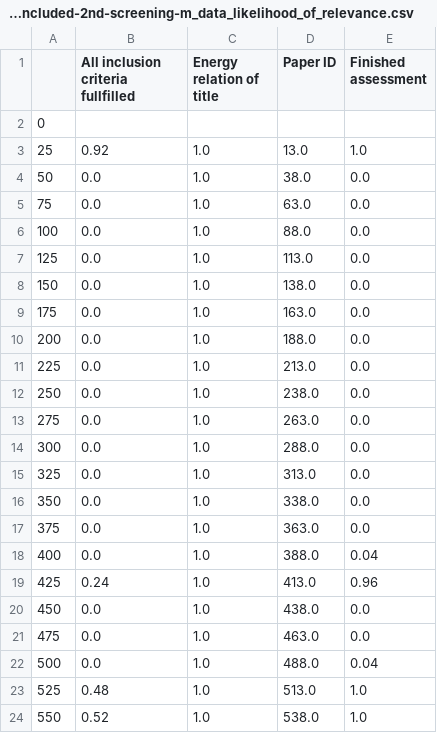
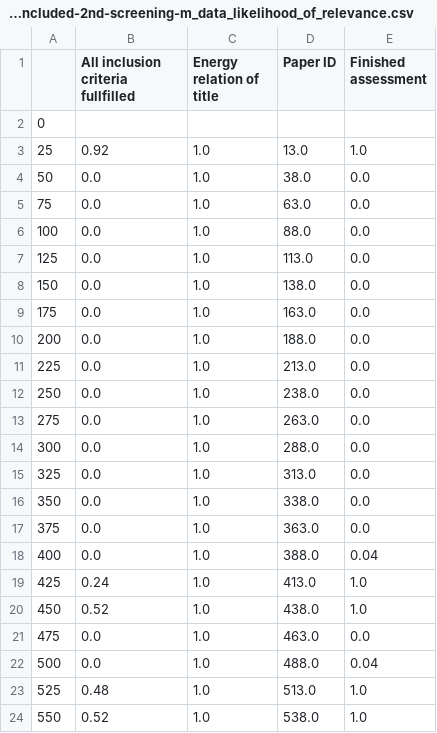
Before and after one commit to smartie2076/literature_review_justice_modelling, a CSV file: 2022-07-19-Final-Keywords-Publications-merged-Count-votes-only-included-2nd-screening-m_data_likelihood_of_relevance.csv, drawn as a sheet.

```diff
--- a/2022-07-19-Final-Keywords-Publications-merged-Count-votes-only-included-2nd-screening-m_data_likelihood_of_relevance.csv
+++ b/2022-07-19-Final-Keywords-Publications-merged-Count-votes-only-included-2nd-screening-m_data_likelihood_of_relevance.csv
@@ -18,4 +18,4 @@
 400,0.0,1.0,388.0,0.04
-425,0.24,1.0,413.0,0.96
-450,0.0,1.0,438.0,0.0
+425,0.24,1.0,413.0,1.0
+450,0.52,1.0,438.0,1.0
 475,0.0,1.0,463.0,0.0
```
Also changed, not shown: 9 other files.
